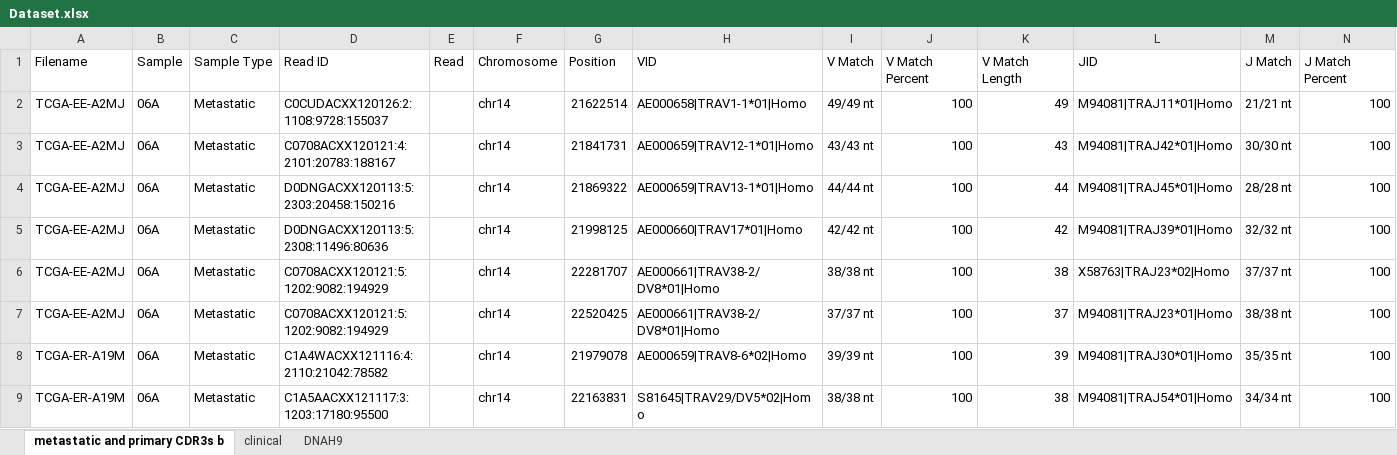
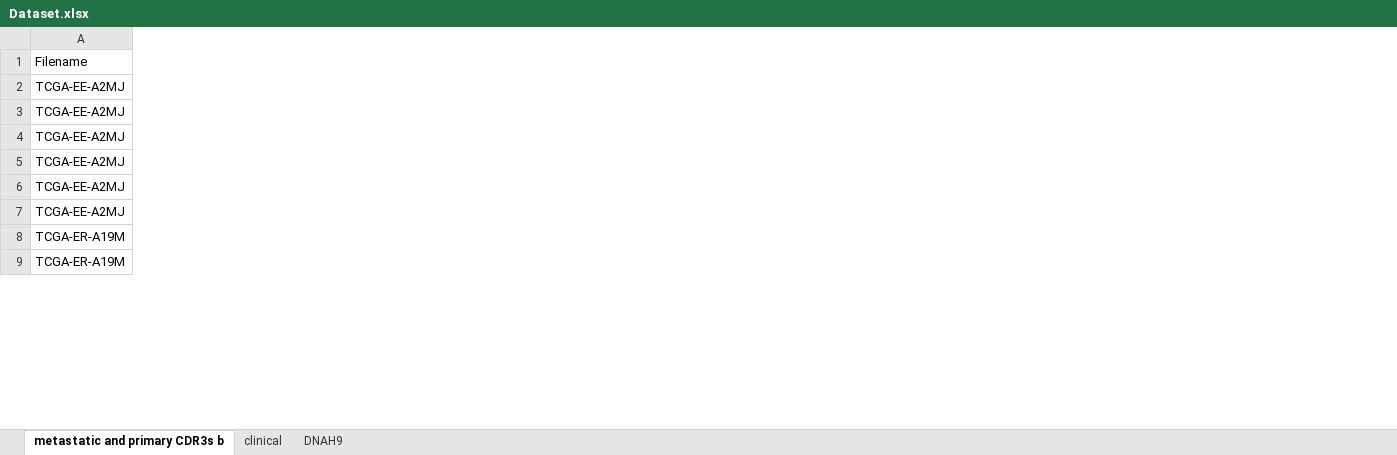
Before and after one commit to yshen25/DNAh9_CDR3, an Excel workbook: Dataset.xlsx, sheet metastatic and primary CDR3s b, drawn as a sheet; only a part is shown; values as stored, in another font and other column widths than the file's, no borders; removed rows and columns are numbered as before the commit, all else as after; the diff covers the shown part only; the diff names each change by its address in the sheet, - before the commit and + after, or states it on an @@ line.

```diff
--- a/Dataset.xlsx (sheet metastatic and primary CDR3s b)
+++ b/Dataset.xlsx (sheet metastatic and primary CDR3s b)
-column B, rows 1-9: Sample | 06A | 06A | 06A | 06A | 06A | 06A | 06A | 06A
-column C, rows 1-9: Sample Type | Metastatic | Metastatic | Metastatic | Metastatic | Metastatic | Metastatic | Metastatic | Metastatic
-column D, rows 1-9: Read ID | C0CUDACXX120126:2:1108:9728:155037 | C0708ACXX120121:4:2101:20783:188167 | D0DNGACXX120113:5:2303:20458:150216 | D0DNGACXX120113:5:2308:11496:80636 | C0708ACXX120121:5:1202:9082:194929 | C0708ACXX120121:5:1202:9082:194929 | C1A4WACXX121116:4:2110:21042:78582 | C1A5AACXX121117:3:1203:17180:95500
-column E, row 1: Read
-column F, rows 1-9: Chromosome | chr14 | chr14 | chr14 | chr14 | chr14 | chr14 | chr14 | chr14
-column G, rows 1-9: Position | 21622514 | 21841731 | 21869322 | 21998125 | 22281707 | 22520425 | 21979078 | 22163831
-column H, rows 1-9: VID | AE000658|TRAV1-1*01|Homo | AE000659|TRAV12-1*01|Homo | AE000659|TRAV13-1*01|Homo | AE000660|TRAV17*01|Homo | AE000661|TRAV38-2/DV8*01|Homo | AE000661|TRAV38-2/DV8*01|Homo | AE000659|TRAV8-6*02|Homo | S81645|TRAV29/DV5*02|Homo
-column I, rows 1-9: V Match | 49/49 nt | 43/43 nt | 44/44 nt | 42/42 nt | 38/38 nt | 37/37 nt | 39/39 nt | 38/38 nt
-column J, rows 1-9: V Match Percent | 100 | 100 | 100 | 100 | 100 | 100 | 100 | 100
-column K, rows 1-9: V Match Length | 49 | 43 | 44 | 42 | 38 | 37 | 39 | 38
-column L, rows 1-9: JID | M94081|TRAJ11*01|Homo | M94081|TRAJ42*01|Homo | M94081|TRAJ45*01|Homo | M94081|TRAJ39*01|Homo | X58763|TRAJ23*02|Homo | M94081|TRAJ23*01|Homo | M94081|TRAJ30*01|Homo | M94081|TRAJ54*01|Homo
-column M, rows 1-9: J Match | 21/21 nt | 30/30 nt | 28/28 nt | 32/32 nt | 37/37 nt | 38/38 nt | 35/35 nt | 34/34 nt
-column N, rows 1-9: J Match Percent | 100 | 100 | 100 | 100 | 100 | 100 | 100 | 100
```
Also changed, not shown: 1 added column and 5 removed columns elsewhere in this sheet, sheet DNAH9, sheet clinical, 1 other file.
